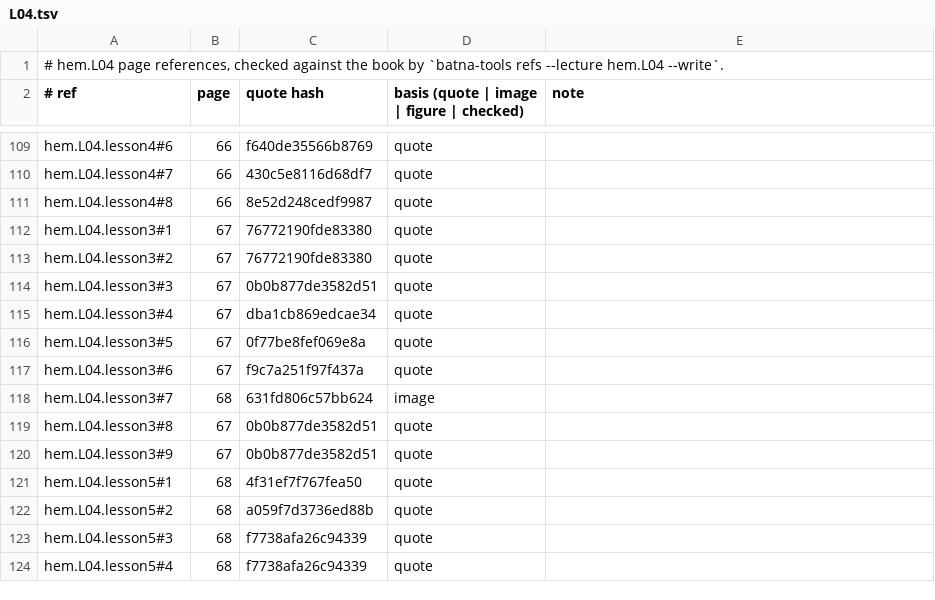
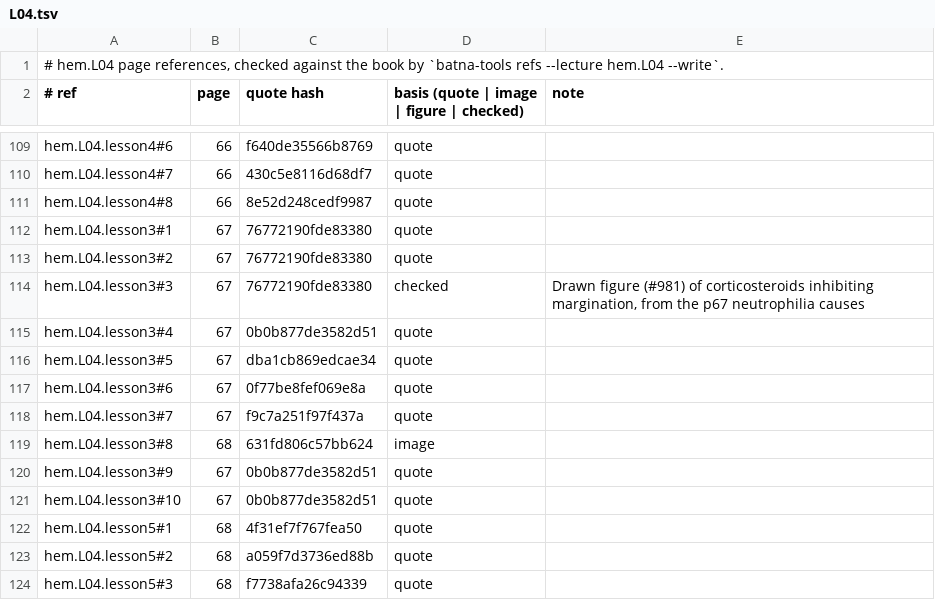
Before and after one commit to MohamedRef/Batna-app, a TSV file: content/book-refs/hem/L04.tsv, drawn as a sheet; only a part is shown, gaps mark what is left out; the shorter side is filled out with more unchanged rows.

Commit message:
hem.L04: drawn figures for lessons without one (#981)

```diff
--- a/content/book-refs/hem/L04.tsv
+++ b/content/book-refs/hem/L04.tsv
@@ -113,9 +113,10 @@ hem.L04.lesson3#1	67	76772190fde83380	quote
 hem.L04.lesson3#2	67	76772190fde83380	quote	
-hem.L04.lesson3#3	67	0b0b877de3582d51	quote	
-hem.L04.lesson3#4	67	dba1cb869edcae34	quote	
-hem.L04.lesson3#5	67	0f77be8fef069e8a	quote	
-hem.L04.lesson3#6	67	f9c7a251f97f437a	quote	
-hem.L04.lesson3#7	68	631fd806c57bb624	image	
-hem.L04.lesson3#8	67	0b0b877de3582d51	quote	
+hem.L04.lesson3#3	67	76772190fde83380	checked	Drawn figure (#981) of corticosteroids inhibiting margination, from the p67 neutrophilia causes
+hem.L04.lesson3#4	67	0b0b877de3582d51	quote	
+hem.L04.lesson3#5	67	dba1cb869edcae34	quote	
+hem.L04.lesson3#6	67	0f77be8fef069e8a	quote	
+hem.L04.lesson3#7	67	f9c7a251f97f437a	quote	
+hem.L04.lesson3#8	68	631fd806c57bb624	image	
 hem.L04.lesson3#9	67	0b0b877de3582d51	quote	
+hem.L04.lesson3#10	67	0b0b877de3582d51	quote	
 hem.L04.lesson5#1	68	4f31ef7f767fea50	quote	
```
Also changed, not shown: 2 other files.
